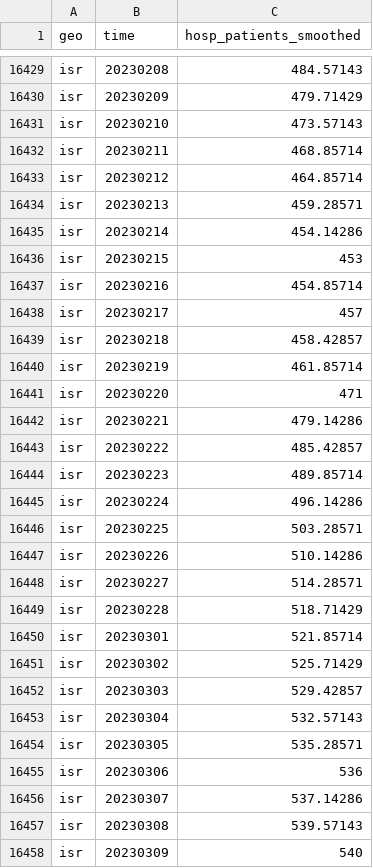
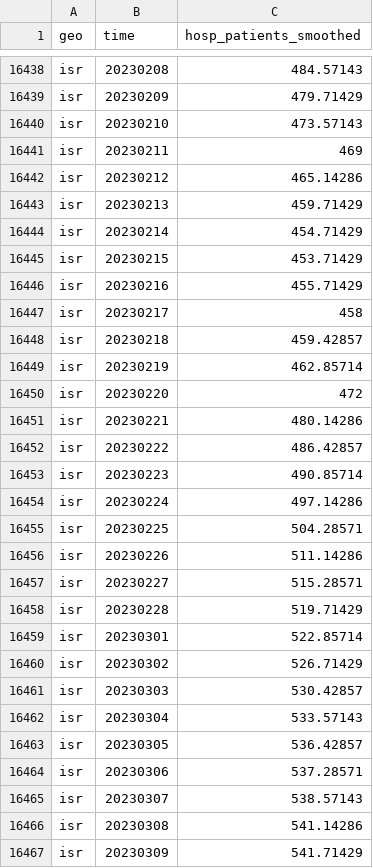
Before and after one commit to open-numbers/ddf--open_numbers--owid_covid_19, a CSV file: ddf--datapoints--hosp_patients_smoothed--by--geo--time.csv, drawn as a sheet; only a part is shown, gaps mark what is left out; the diff covers the shown part only.

Commit message:
auto generated dataset

```diff
--- a/ddf--datapoints--hosp_patients_smoothed--by--geo--time.csv
+++ b/ddf--datapoints--hosp_patients_smoothed--by--geo--time.csv
@@ -16431,28 +16440,28 @@ isr,20230209,479.71429
 isr,20230210,473.57143
-isr,20230211,468.85714
-isr,20230212,464.85714
-isr,20230213,459.28571
-isr,20230214,454.14286
-isr,20230215,453
-isr,20230216,454.85714
-isr,20230217,457
-isr,20230218,458.42857
-isr,20230219,461.85714
-isr,20230220,471
-isr,20230221,479.14286
-isr,20230222,485.42857
-isr,20230223,489.85714
-isr,20230224,496.14286
-isr,20230225,503.28571
-isr,20230226,510.14286
-isr,20230227,514.28571
-isr,20230228,518.71429
-isr,20230301,521.85714
-isr,20230302,525.71429
-isr,20230303,529.42857
-isr,20230304,532.57143
-isr,20230305,535.28571
-isr,20230306,536
-isr,20230307,537.14286
-isr,20230308,539.57143
-isr,20230309,540
+isr,20230211,469
+isr,20230212,465.14286
+isr,20230213,459.71429
+isr,20230214,454.71429
+isr,20230215,453.71429
+isr,20230216,455.71429
+isr,20230217,458
+isr,20230218,459.42857
+isr,20230219,462.85714
+isr,20230220,472
+isr,20230221,480.14286
+isr,20230222,486.42857
+isr,20230223,490.85714
+isr,20230224,497.14286
+isr,20230225,504.28571
+isr,20230226,511.14286
+isr,20230227,515.28571
+isr,20230228,519.71429
+isr,20230301,522.85714
+isr,20230302,526.71429
+isr,20230303,530.42857
+isr,20230304,533.57143
+isr,20230305,536.42857
+isr,20230306,537.28571
+isr,20230307,538.57143
+isr,20230308,541.14286
+isr,20230309,541.71429
```
Also changed, not shown: 21 added rows and 38 edited cells elsewhere in this file, ddf--datapoints--hosp_patients_per_million--by--geo--time.csv, ddf--datapoints--hosp_patients_per_million_smoothed--by--geo--time.csv, 49 other files.
